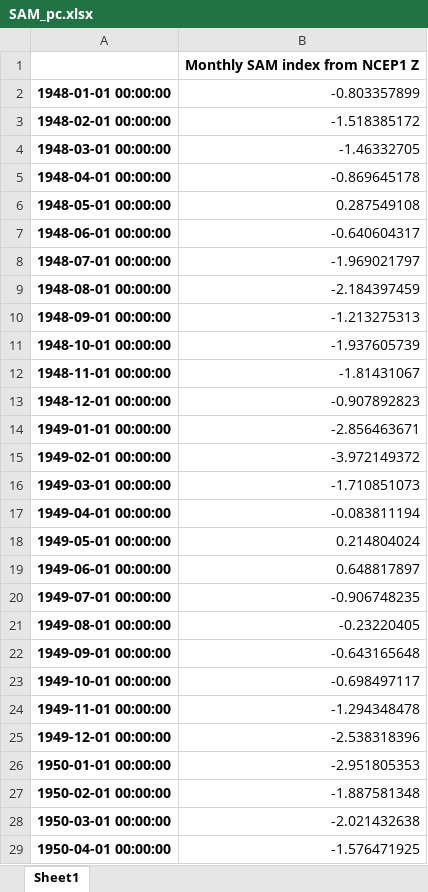
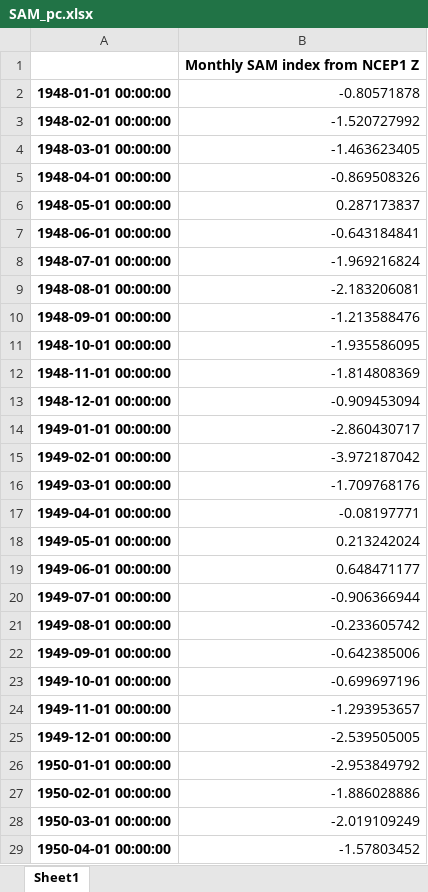
Before and after one commit to nram812/cpp, an Excel workbook: SAM/data_ncep/SAM_pc.xlsx, sheet Sheet1, drawn as a sheet; only a part is shown; values as stored, in another font and other column widths than the file's, no borders; the diff covers the shown part only; the diff names each change by its address in the sheet, - before the commit and + after, or states it on an @@ line.

```diff
--- a/SAM/data_ncep/SAM_pc.xlsx (sheet Sheet1)
+++ b/SAM/data_ncep/SAM_pc.xlsx (sheet Sheet1)
-B2: -0.803357899
+B2: -0.80571878
-B3: -1.518385172
+B3: -1.520727992
-B4: -1.46332705
+B4: -1.463623405
-B5: -0.869645178
+B5: -0.869508326
-B6: 0.287549108
+B6: 0.287173837
-B7: -0.640604317
+B7: -0.643184841
-B8: -1.969021797
+B8: -1.969216824
-B9: -2.184397459
+B9: -2.183206081
-B10: -1.213275313
+B10: -1.213588476
-B11: -1.937605739
+B11: -1.935586095
-B12: -1.81431067
+B12: -1.814808369
-B13: -0.907892823
+B13: -0.909453094
-B14: -2.856463671
+B14: -2.860430717
-B15: -3.972149372
+B15: -3.972187042
-B16: -1.710851073
+B16: -1.709768176
-B17: -0.083811194
+B17: -0.08197771
-B18: 0.214804024
+B18: 0.213242024
-B19: 0.648817897
+B19: 0.648471177
-B20: -0.906748235
+B20: -0.906366944
-B21: -0.23220405
+B21: -0.233605742
-B22: -0.643165648
+B22: -0.642385006
-B23: -0.698497117
+B23: -0.699697196
-B24: -1.294348478
+B24: -1.293953657
-B25: -2.538318396
+B25: -2.539505005
-B26: -2.951805353
+B26: -2.953849792
-B27: -1.887581348
+B27: -1.886028886
-B28: -2.021432638
+B28: -2.019109249
-B29: -1.576471925
+B29: -1.57803452
```
Also changed, not shown: 1 added row and 863 edited cells elsewhere in this sheet, CEI/data/new_CEI.xlsx, SAM/data/SAM.xlsx, 19 other files.
